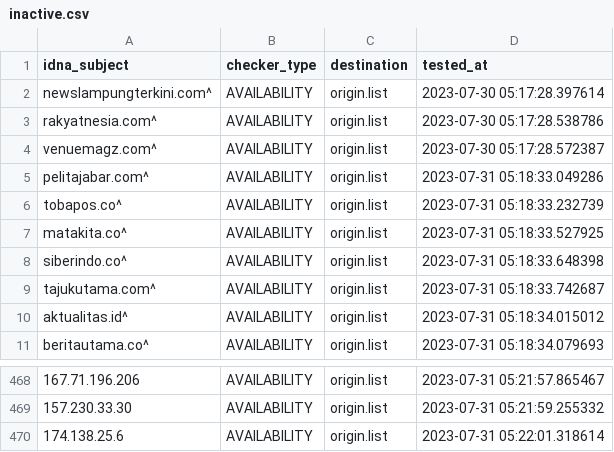
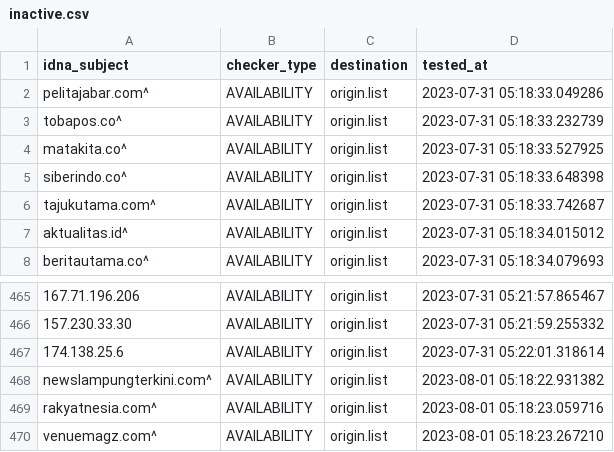
Before and after one commit to dead-hosts/AdBlockID-Plus_realodix, a CSV file: .pyfunceble/inactive.csv, drawn as a sheet; only a part is shown, gaps mark what is left out; removed rows and columns are numbered as before the commit, all else as after; the diff names each change by its address in the sheet, - before the commit and + after, or states it on an @@ line.

```diff
--- a/.pyfunceble/inactive.csv
+++ b/.pyfunceble/inactive.csv
-row 2: newslampungterkini.com^ | AVAILABILITY | origin.list | 2023-07-30 05:17:28.397614
-row 3: rakyatnesia.com^ | AVAILABILITY | origin.list | 2023-07-30 05:17:28.538786
-row 4: venuemagz.com^ | AVAILABILITY | origin.list | 2023-07-30 05:17:28.572387
+row 468: newslampungterkini.com^ | AVAILABILITY | origin.list | 2023-08-01 05:18:22.931382
+row 469: rakyatnesia.com^ | AVAILABILITY | origin.list | 2023-08-01 05:18:23.059716
+row 470: venuemagz.com^ | AVAILABILITY | origin.list | 2023-08-01 05:18:23.267210
```
Also changed, not shown: 15 other files.
